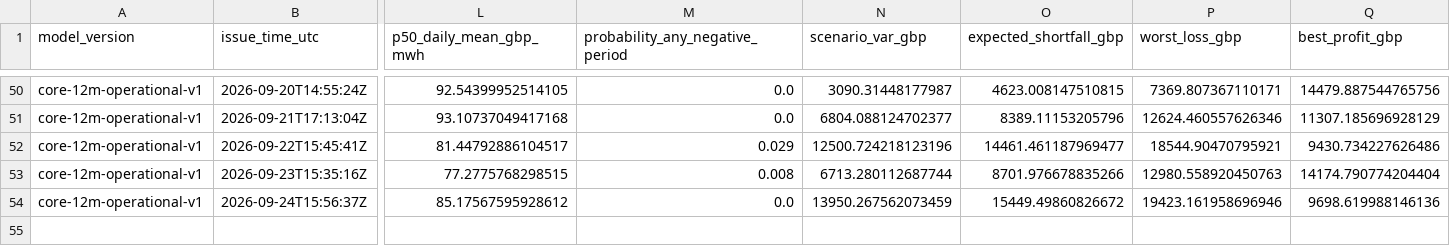
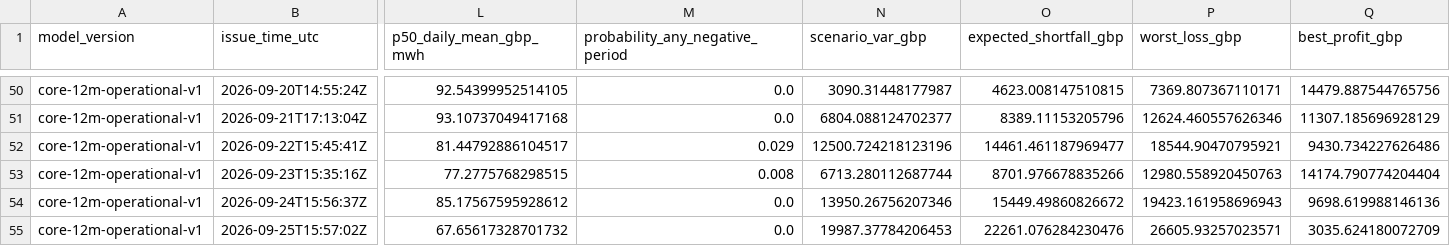
Before and after one commit to Evanssdas/GB-Platform-2, a CSV file: live/risk_log.csv, drawn as a sheet; only a part is shown, gaps mark what is left out; rows hold the shown columns only; the diff names each change by its address in the sheet, - before the commit and + after, or states it on an @@ line.

```diff
--- a/live/risk_log.csv
+++ b/live/risk_log.csv
-N54 (scenario_var_gbp): 13950.267562073459
+N54 (scenario_var_gbp): 13950.26756207346
-P54 (worst_loss_gbp): 19423.161958696946
+P54 (worst_loss_gbp): 19423.161958696943
+row 55: core-12m-operational-v1 | 2026-09-25T15:57:02Z | 67.65617328701732 | 0.0 | 19987.37784206453 | 22261.076284230476 | 26605.93257023571 | 3035.624180072709
```
Also changed, not shown: logs/daily_summary.csv, logs/forecast_history.csv, 17 other files.
